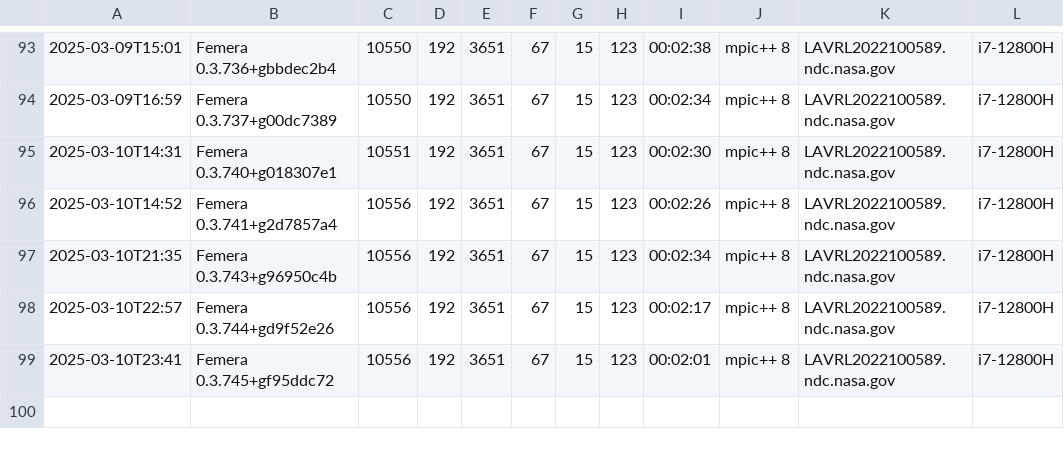
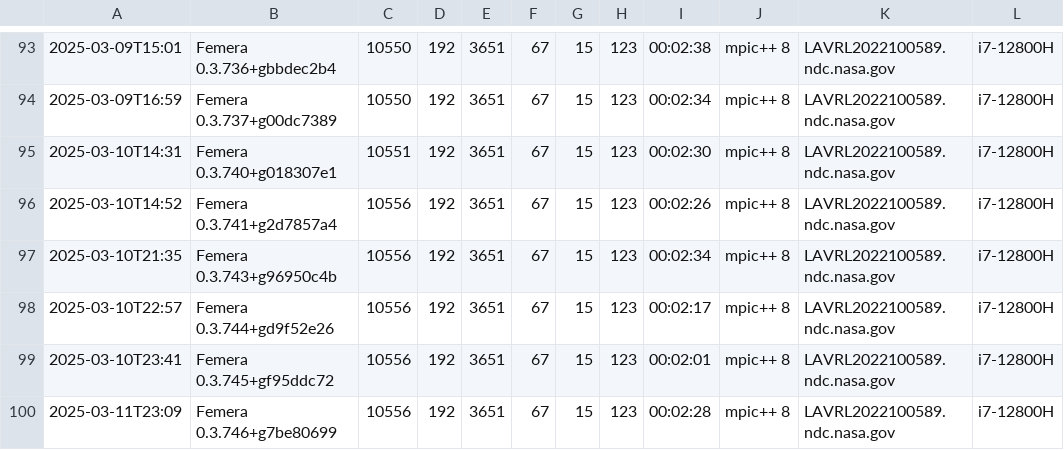
Before and after one commit to waggyz/femera-mini-app, a CSV file: data/src/femera-i7-12800H-build-stats.csv, drawn as a sheet; only a part is shown, gaps mark what is left out.

```diff
--- a/data/src/femera-i7-12800H-build-stats.csv
+++ b/data/src/femera-i7-12800H-build-stats.csv
@@ -99 +99,2 @@
 2025-03-10T23:41,"Femera 0.3.745+gf95ddc72",10556,192,3651,67,15,123,00:02:01,"mpic++ 8","LAVRL2022100589.ndc.nasa.gov","i7-12800H"
+2025-03-11T23:09,"Femera 0.3.746+g7be80699",10556,192,3651,67,15,123,00:02:28,"mpic++ 8","LAVRL2022100589.ndc.nasa.gov","i7-12800H"
```
Also changed, not shown: 4 other files.
